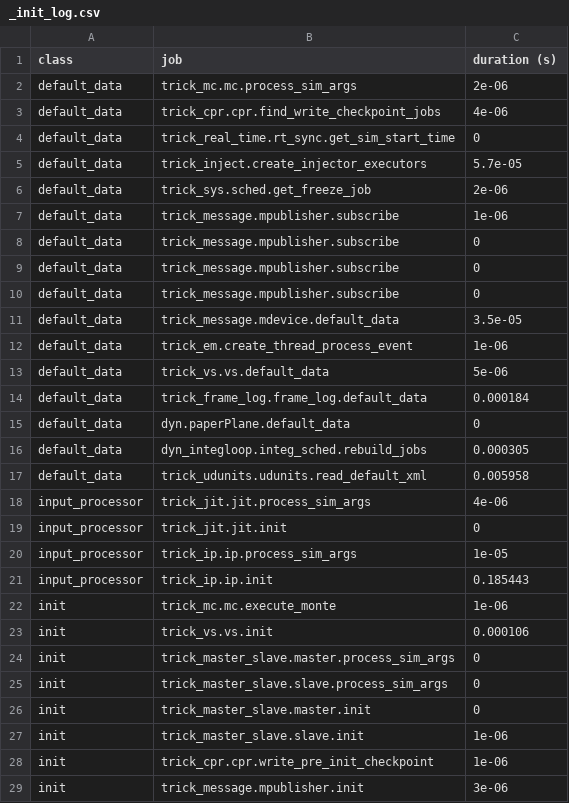
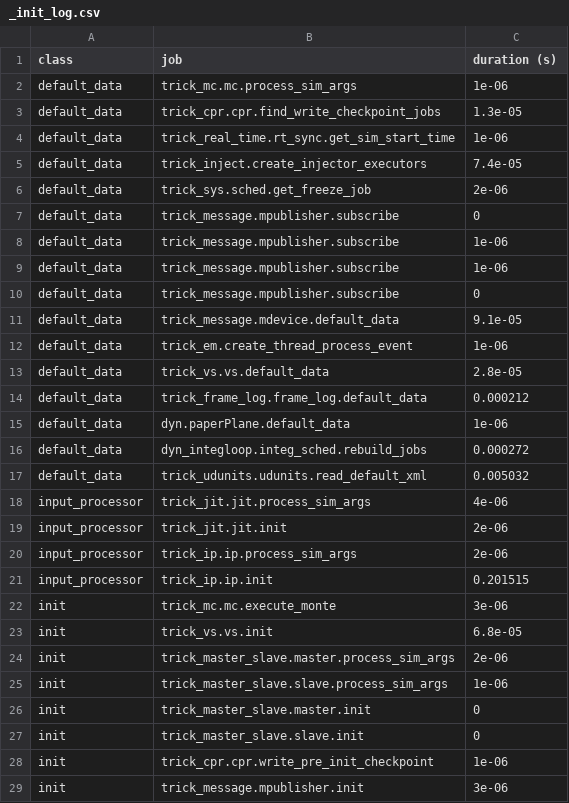
Before and after one commit to EndDescender/Paper-Airplane-Sim, a CSV file: RUN_test/_init_log.csv, drawn as a sheet; only a part is shown; the diff covers the shown part only.

```diff
--- a/RUN_test/_init_log.csv
+++ b/RUN_test/_init_log.csv
@@ -1,28 +1,28 @@
 class,job,duration (s)
-default_data,trick_mc.mc.process_sim_args,2e-06
-default_data,trick_cpr.cpr.find_write_checkpoint_jobs,4e-06
-default_data,trick_real_time.rt_sync.get_sim_start_time,0
-default_data,trick_inject.create_injector_executors,5.7e-05
+default_data,trick_mc.mc.process_sim_args,1e-06
+default_data,trick_cpr.cpr.find_write_checkpoint_jobs,1.3e-05
+default_data,trick_real_time.rt_sync.get_sim_start_time,1e-06
+default_data,trick_inject.create_injector_executors,7.4e-05
 default_data,trick_sys.sched.get_freeze_job,2e-06
+default_data,trick_message.mpublisher.subscribe,0
+default_data,trick_message.mpublisher.subscribe,1e-06
 default_data,trick_message.mpublisher.subscribe,1e-06
 default_data,trick_message.mpublisher.subscribe,0
-default_data,trick_message.mpublisher.subscribe,0
-default_data,trick_message.mpublisher.subscribe,0
-default_data,trick_message.mdevice.default_data,3.5e-05
+default_data,trick_message.mdevice.default_data,9.1e-05
 default_data,trick_em.create_thread_process_event,1e-06
-default_data,trick_vs.vs.default_data,5e-06
-default_data,trick_frame_log.frame_log.default_data,0.000184
-default_data,dyn.paperPlane.default_data,0
-default_data,dyn_integloop.integ_sched.rebuild_jobs,0.000305
-default_data,trick_udunits.udunits.read_default_xml,0.005958
+default_data,trick_vs.vs.default_data,2.8e-05
+default_data,trick_frame_log.frame_log.default_data,0.000212
+default_data,dyn.paperPlane.default_data,1e-06
+default_data,dyn_integloop.integ_sched.rebuild_jobs,0.000272
+default_data,trick_udunits.udunits.read_default_xml,0.005032
 input_processor,trick_jit.jit.process_sim_args,4e-06
-input_processor,trick_jit.jit.init,0
-input_processor,trick_ip.ip.process_sim_args,1e-05
-input_processor,trick_ip.ip.init,0.185443
-init,trick_mc.mc.execute_monte,1e-06
-init,trick_vs.vs.init,0.000106
-init,trick_master_slave.master.process_sim_args,0
-init,trick_master_slave.slave.process_sim_args,0
+input_processor,trick_jit.jit.init,2e-06
+input_processor,trick_ip.ip.process_sim_args,2e-06
+input_processor,trick_ip.ip.init,0.201515
+init,trick_mc.mc.execute_monte,3e-06
+init,trick_vs.vs.init,6.8e-05
+init,trick_master_slave.master.process_sim_args,2e-06
+init,trick_master_slave.slave.process_sim_args,1e-06
 init,trick_master_slave.master.init,0
-init,trick_master_slave.slave.init,1e-06
+init,trick_master_slave.slave.init,0
 init,trick_cpr.cpr.write_pre_init_checkpoint,1e-06
```
Also changed, not shown: 3 added rows and 22 edited cells elsewhere in this file, 13 other files.
